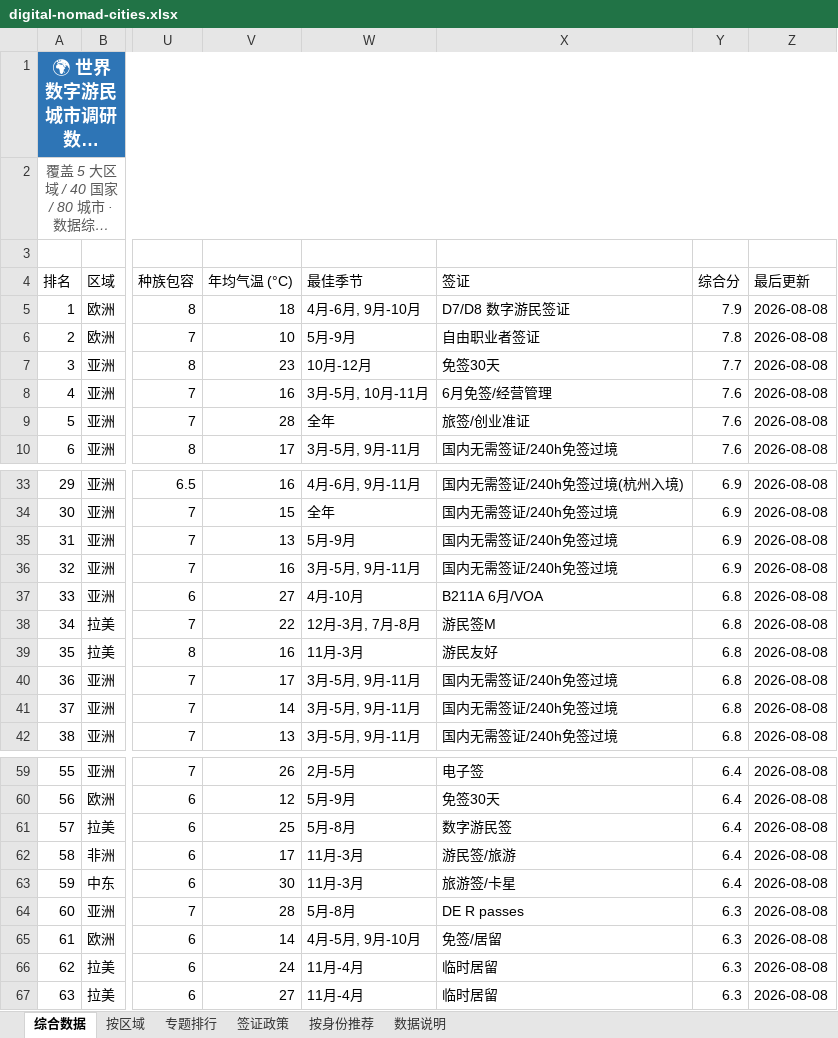
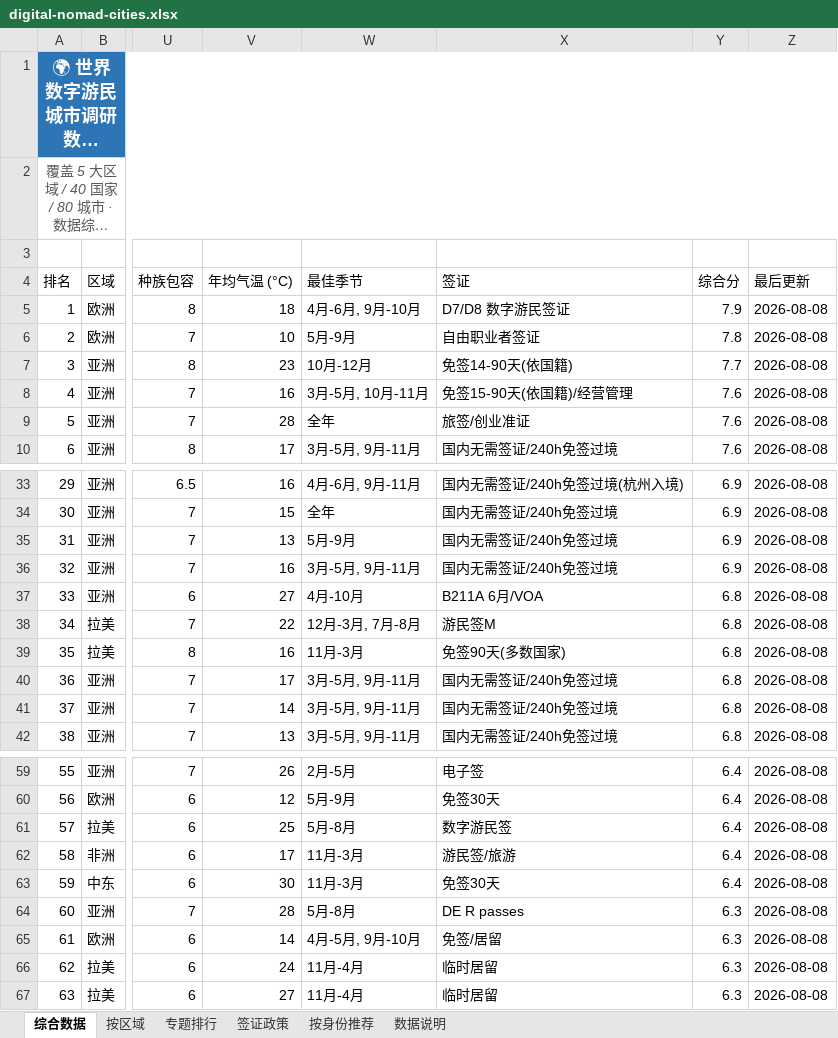
Before and after one commit to Roloria/global-digital-nomad, an Excel workbook: data/digital-nomad-cities.xlsx, sheet 综合数据, drawn as a sheet; only a part is shown, gaps mark what is left out; long unchanged cells end in …; values as stored, in another font and other column widths than the file's, no borders; conditional formats not drawn; the diff names each change by its address in the sheet, - before the commit and + after, or states it on an @@ line.

Commit message:
fix(data): 修正 4 处签证字段幻觉(东京/多哈/蒙得维的亚/台北)

```diff
--- a/data/digital-nomad-cities.xlsx (sheet 综合数据)
+++ b/data/digital-nomad-cities.xlsx (sheet 综合数据)
-X7 (签证): 免签30天
+X7 (签证): 免签14-90天(依国籍)
-X8 (签证): 6月免签/经营管理
+X8 (签证): 免签15-90天(依国籍)/经营管理
-X39 (签证): 游民友好
+X39 (签证): 免签90天(多数国家)
-X63 (签证): 旅游签/卡星
+X63 (签证): 免签30天
```
Also changed, not shown: 2 other files.
